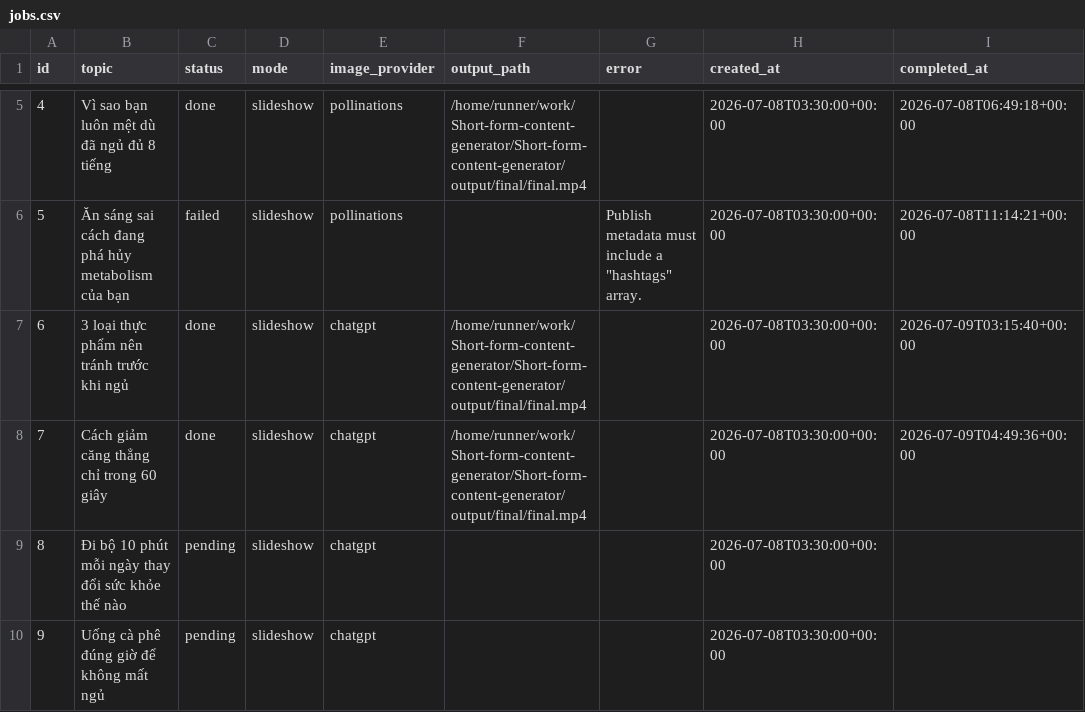
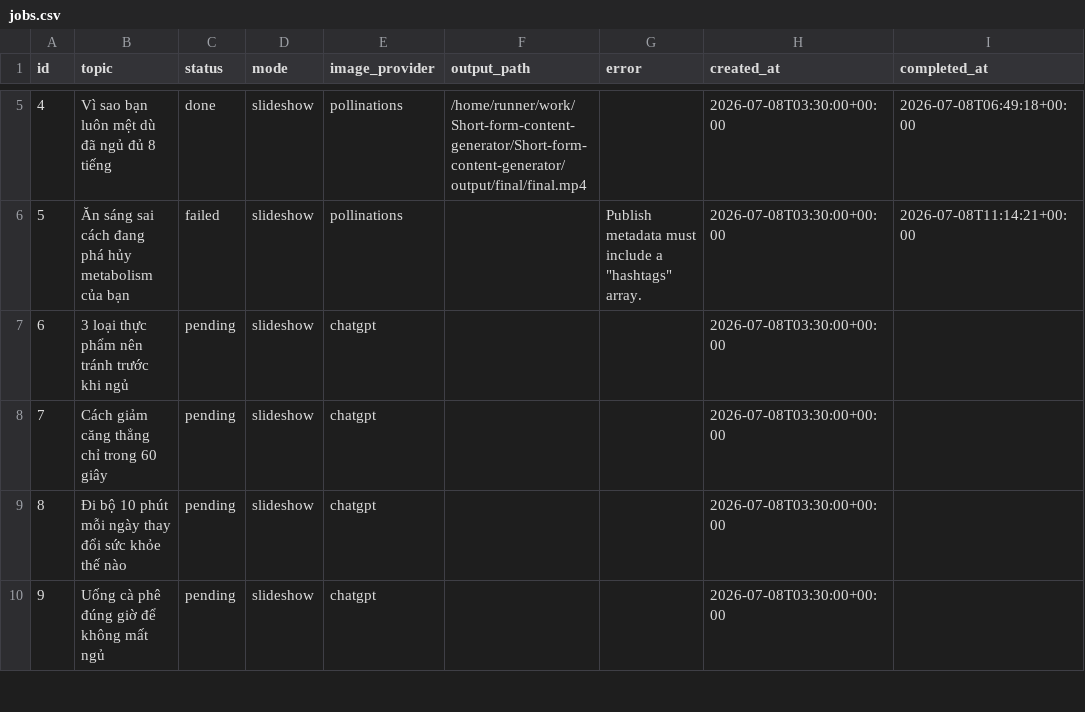
Before and after one commit to ducanh12980/Short-form-content-generator, a CSV file: jobs.csv, drawn as a sheet; only a part is shown, gaps mark what is left out.

Commit message:
jobs

```diff
--- a/jobs.csv
+++ b/jobs.csv
@@ -6,4 +6,4 @@ id,topic,status,mode,image_provider,output_path,error,created_at,completed_at
 5,Ăn sáng sai cách đang phá hủy metabolism của bạn,failed,slideshow,pollinations,,"Publish metadata must include a ""hashtags"" array.",2026-07-08T03:30:00+00:00,2026-07-08T11:14:21+00:00
-6,3 loại thực phẩm nên tránh trước khi ngủ,done,slideshow,chatgpt,/home/runner/work/Short-form-content-generator/Short-form-content-generator/output/final/final.mp4,,2026-07-08T03:30:00+00:00,2026-07-09T03:15:40+00:00
-7,Cách giảm căng thẳng chỉ trong 60 giây,done,slideshow,chatgpt,/home/runner/work/Short-form-content-generator/Short-form-content-generator/output/final/final.mp4,,2026-07-08T03:30:00+00:00,2026-07-09T04:49:36+00:00
+6,3 loại thực phẩm nên tránh trước khi ngủ,pending,slideshow,chatgpt,,,2026-07-08T03:30:00+00:00,
+7,Cách giảm căng thẳng chỉ trong 60 giây,pending,slideshow,chatgpt,,,2026-07-08T03:30:00+00:00,
 8,Đi bộ 10 phút mỗi ngày thay đổi sức khỏe thế nào,pending,slideshow,chatgpt,,,2026-07-08T03:30:00+00:00,
```
